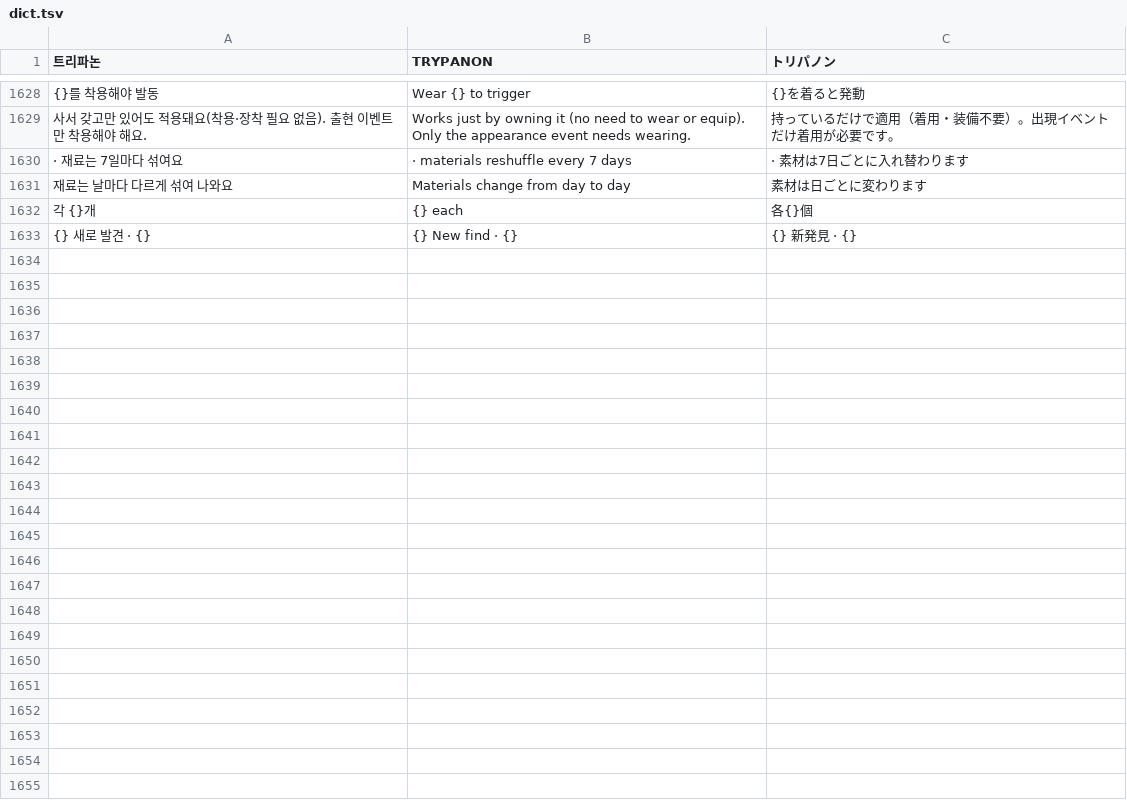
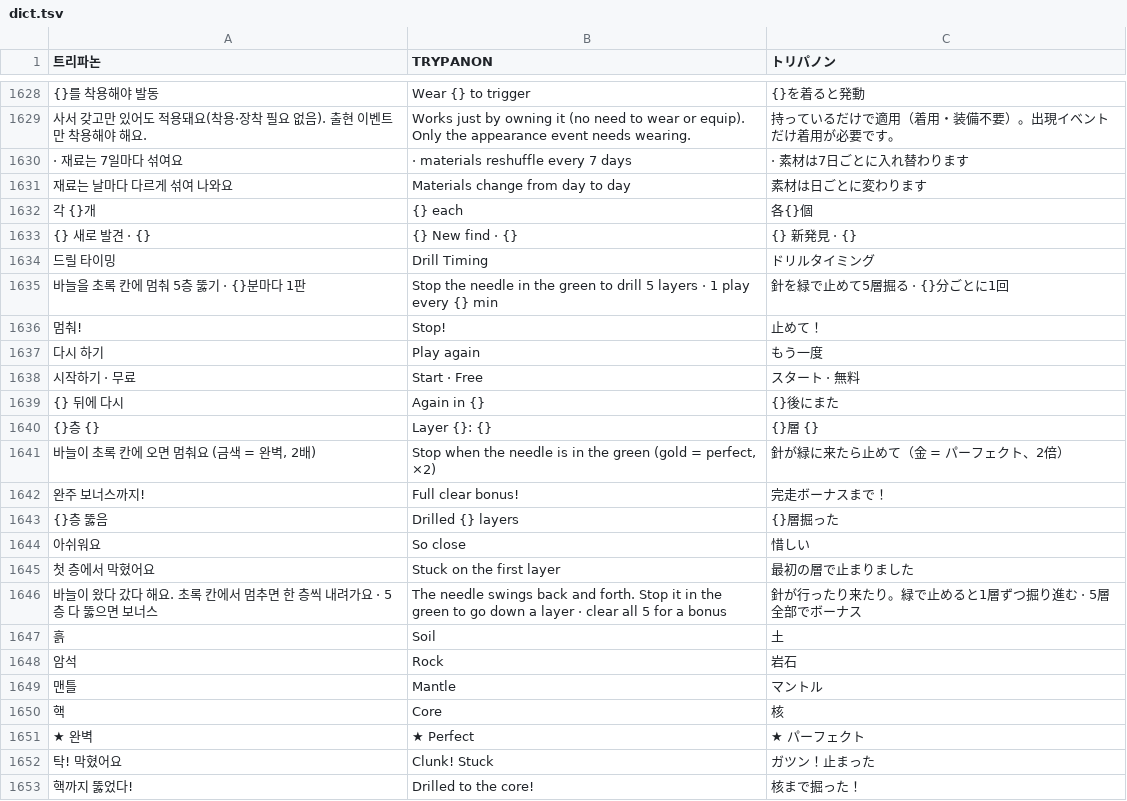
Before and after one commit to minioh81-crypto/trypanon, a TSV file: tools/i18n/dict.tsv, drawn as a sheet; only a part is shown, gaps mark what is left out; the diff names each change by its address in the sheet, - before the commit and + after, or states it on an @@ line.

```diff
--- a/tools/i18n/dict.tsv
+++ b/tools/i18n/dict.tsv
+row 1634: 드릴 타이밍 | Drill Timing | ドリルタイミング
+row 1635: 바늘을 초록 칸에 멈춰 5층 뚫기 · {}분마다 1판 | Stop the needle in the green to drill 5 layers · 1 play every {} min | 針を緑で止めて5層掘る · {}分ごとに1回
+row 1636: 멈춰! | Stop! | 止めて！
+row 1637: 다시 하기 | Play again | もう一度
+row 1638: 시작하기 · 무료 | Start · Free | スタート · 無料
+row 1639: {} 뒤에 다시 | Again in {} | {}後にまた
+row 1640: {}층 {} | Layer {}: {} | {}層 {}
+row 1641: 바늘이 초록 칸에 오면 멈춰요 (금색 = 완벽, 2배) | Stop when the needle is in the green (gold = perfect, ×2) | 針が緑に来たら止めて（金 = パーフェクト、2倍）
+row 1642: 완주 보너스까지! | Full clear bonus! | 完走ボーナスまで！
+row 1643: {}층 뚫음 | Drilled {} layers | {}層掘った
+row 1644: 아쉬워요 | So close | 惜しい
+row 1645: 첫 층에서 막혔어요 | Stuck on the first layer | 最初の層で止まりました
+row 1646: 바늘이 왔다 갔다 해요. 초록 칸에서 멈추면 한 층씩 내려가요 · 5층 다 뚫으면 보너스 | The needle swings back and forth. Stop it in the green to go down a layer · clear all 5 for a bonus | 針が行ったり来たり。緑で止めると1層ずつ掘り進む · 5層全部でボーナス
+row 1647: 흙 | Soil | 土
+row 1648: 암석 | Rock | 岩石
+row 1649: 맨틀 | Mantle | マントル
+row 1650: 핵 | Core | 核
+row 1651: ★ 완벽 | ★ Perfect | ★ パーフェクト
+row 1652: 탁! 막혔어요 | Clunk! Stuck | ガツン！止まった
+row 1653: 핵까지 뚫었다! | Drilled to the core! | 核まで掘った！
```
Also changed, not shown: 3 other files.
